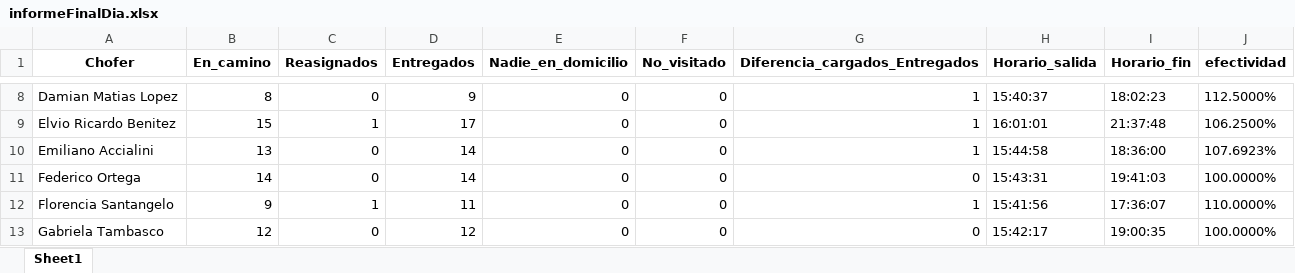
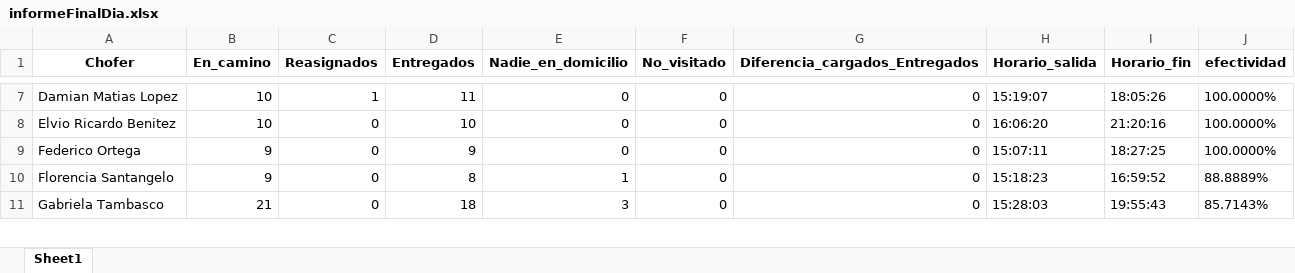
Before and after one commit to digitalocean/sample-flask, an Excel workbook: descargas/informeFinalDia.xlsx, sheet Sheet1, drawn as a sheet; only a part is shown, gaps mark what is left out; values as stored, in another font and other column widths than the file's, no borders; removed rows and columns are numbered as before the commit, all else as after; the diff covers the shown part only; the diff names each change by its address in the sheet, - before the commit and + after, or states it on an @@ line.

```diff
--- a/descargas/informeFinalDia.xlsx (sheet Sheet1)
+++ b/descargas/informeFinalDia.xlsx (sheet Sheet1)
-B7 (En_camino): 8
+B7 (En_camino): 10
-C7 (Reasignados): 0
+C7 (Reasignados): 1
-D7 (Entregados): 9
+D7 (Entregados): 11
-G7:G8 (Diferencia_cargados_Entregados): 1
+G7:G8 (Diferencia_cargados_Entregados): 0
-H7 (Horario_salida): 15:40:37
+H7 (Horario_salida): 15:19:07
-I7 (Horario_fin): 18:02:23
+I7 (Horario_fin): 18:05:26
-J7 (efectividad): 112.5000%
+J7 (efectividad): 100.0000%
-B8 (En_camino): 15
+B8 (En_camino): 10
-C8 (Reasignados): 1
+C8 (Reasignados): 0
-D8 (Entregados): 17
+D8 (Entregados): 10
-H8 (Horario_salida): 16:01:01
+H8 (Horario_salida): 16:06:20
-I8 (Horario_fin): 21:37:48
+I8 (Horario_fin): 21:20:16
-J8 (efectividad): 106.2500%
+J8 (efectividad): 100.0000%
-row 10: Emiliano Accialini | 13 | 0 | 14 | 0 | 0 | 1 | 15:44:58 | 18:36:00 | 107.6923%
-B9 (En_camino): 14
+B9 (En_camino): 9
-D9 (Entregados): 14
+D9 (Entregados): 9
-H9 (Horario_salida): 15:43:31
+H9 (Horario_salida): 15:07:11
-I9 (Horario_fin): 19:41:03
+I9 (Horario_fin): 18:27:25
-C10 (Reasignados): 1
+C10 (Reasignados): 0
-D10 (Entregados): 11
+D10 (Entregados): 8
-E10 (Nadie_en_domicilio): 0
+E10 (Nadie_en_domicilio): 1
-G10 (Diferencia_cargados_Entregados): 1
+G10 (Diferencia_cargados_Entregados): 0
-H10 (Horario_salida): 15:41:56
+H10 (Horario_salida): 15:18:23
-I10 (Horario_fin): 17:36:07
+I10 (Horario_fin): 16:59:52
-J10 (efectividad): 110.0000%
+J10 (efectividad): 88.8889%
-B11 (En_camino): 12
+B11 (En_camino): 21
-D11 (Entregados): 12
+D11 (Entregados): 18
-E11 (Nadie_en_domicilio): 0
+E11 (Nadie_en_domicilio): 3
-H11 (Horario_salida): 15:42:17
+H11 (Horario_salida): 15:28:03
-I11 (Horario_fin): 19:00:35
+I11 (Horario_fin): 19:55:43
-J11 (efectividad): 100.0000%
+J11 (efectividad): 85.7143%
```
Also changed, not shown: 3 added rows, 3 removed rows and 137 edited cells elsewhere in this sheet, 2 other files.
